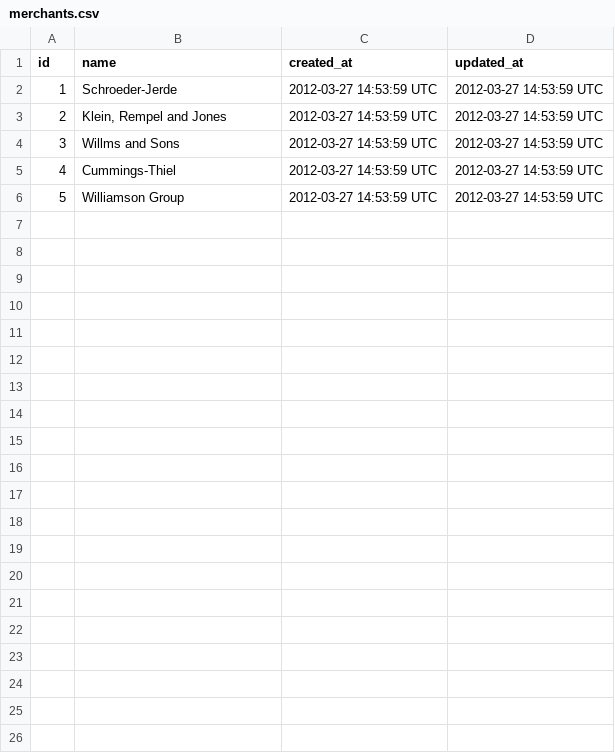
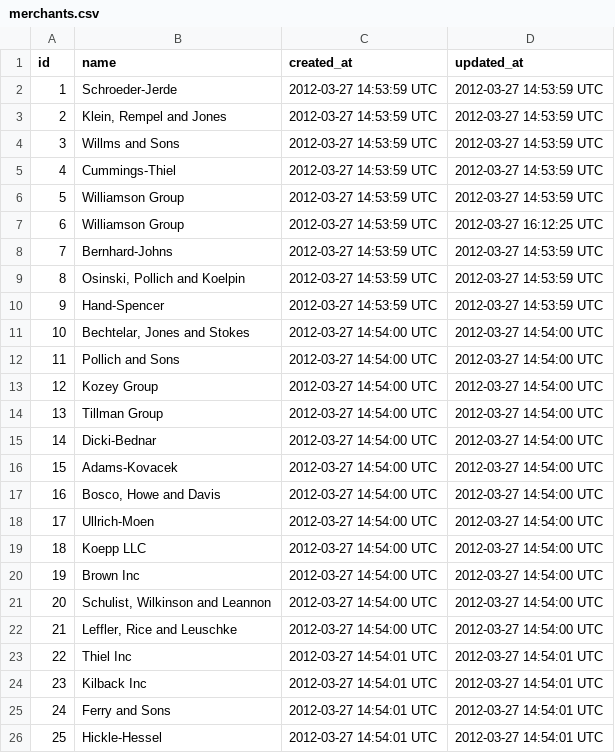
Before and after one commit to jxandery/sales_engine, a CSV file: support/merchants.csv, drawn as a sheet; the diff names each change by its address in the sheet, - before the commit and + after, or states it on an @@ line.

```diff
--- a/support/merchants.csv
+++ b/support/merchants.csv
+row 7: 6 | Williamson Group | 2012-03-27 14:53:59 UTC | 2012-03-27 16:12:25 UTC
+row 8: 7 | Bernhard-Johns | 2012-03-27 14:53:59 UTC | 2012-03-27 14:53:59 UTC
+row 9: 8 | Osinski, Pollich and Koelpin | 2012-03-27 14:53:59 UTC | 2012-03-27 14:53:59 UTC
+row 10: 9 | Hand-Spencer | 2012-03-27 14:53:59 UTC | 2012-03-27 14:53:59 UTC
+row 11: 10 | Bechtelar, Jones and Stokes | 2012-03-27 14:54:00 UTC | 2012-03-27 14:54:00 UTC
+row 12: 11 | Pollich and Sons | 2012-03-27 14:54:00 UTC | 2012-03-27 14:54:00 UTC
+row 13: 12 | Kozey Group | 2012-03-27 14:54:00 UTC | 2012-03-27 14:54:00 UTC
+row 14: 13 | Tillman Group | 2012-03-27 14:54:00 UTC | 2012-03-27 14:54:00 UTC
+row 15: 14 | Dicki-Bednar | 2012-03-27 14:54:00 UTC | 2012-03-27 14:54:00 UTC
+row 16: 15 | Adams-Kovacek | 2012-03-27 14:54:00 UTC | 2012-03-27 14:54:00 UTC
+row 17: 16 | Bosco, Howe and Davis | 2012-03-27 14:54:00 UTC | 2012-03-27 14:54:00 UTC
+row 18: 17 | Ullrich-Moen | 2012-03-27 14:54:00 UTC | 2012-03-27 14:54:00 UTC
+row 19: 18 | Koepp LLC | 2012-03-27 14:54:00 UTC | 2012-03-27 14:54:00 UTC
+row 20: 19 | Brown Inc | 2012-03-27 14:54:00 UTC | 2012-03-27 14:54:00 UTC
+row 21: 20 | Schulist, Wilkinson and Leannon | 2012-03-27 14:54:00 UTC | 2012-03-27 14:54:00 UTC
+row 22: 21 | Leffler, Rice and Leuschke | 2012-03-27 14:54:00 UTC | 2012-03-27 14:54:00 UTC
+row 23: 22 | Thiel Inc | 2012-03-27 14:54:01 UTC | 2012-03-27 14:54:01 UTC
+row 24: 23 | Kilback Inc | 2012-03-27 14:54:01 UTC | 2012-03-27 14:54:01 UTC
+row 25: 24 | Ferry and Sons | 2012-03-27 14:54:01 UTC | 2012-03-27 14:54:01 UTC
+row 26: 25 | Hickle-Hessel | 2012-03-27 14:54:01 UTC | 2012-03-27 14:54:01 UTC
```
Also changed, not shown: support/customers.csv, support/invoice_items.csv, 13 other files.
